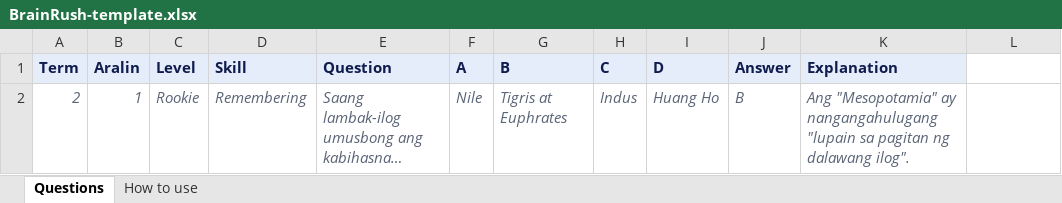
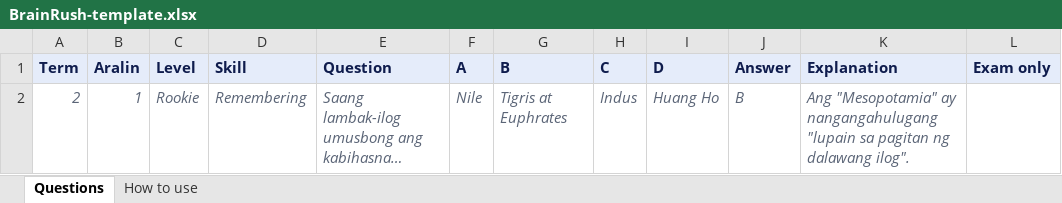
Before and after one commit to msegonia/interactive-notebook, an Excel workbook: templates/BrainRush-template.xlsx, sheet Questions, drawn as a sheet; long unchanged cells end in …; values as stored, in another font and other column widths than the file's, no borders; the diff names each change by its address in the sheet, - before the commit and + after, or states it on an @@ line.

```diff
--- a/templates/BrainRush-template.xlsx (sheet Questions)
+++ b/templates/BrainRush-template.xlsx (sheet Questions)
-L1: (empty)
+L1: Exam only
-L1 fill: none
+L1 fill: #E5ECFA
```
Also changed, not shown: sheet How to use, 2 other files.
